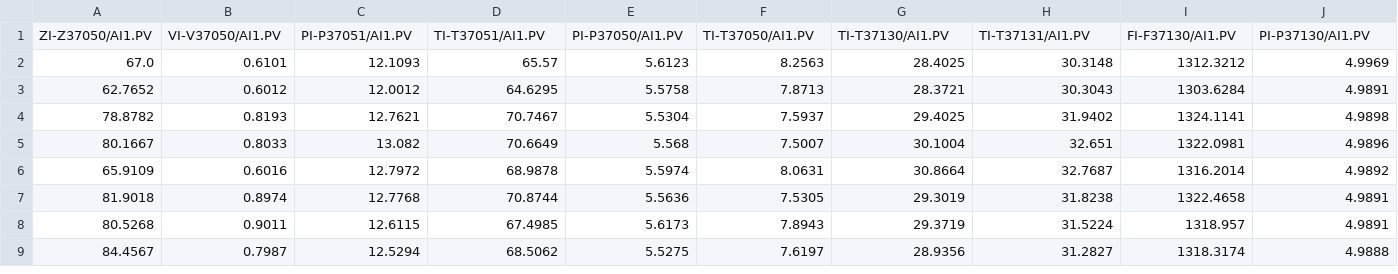
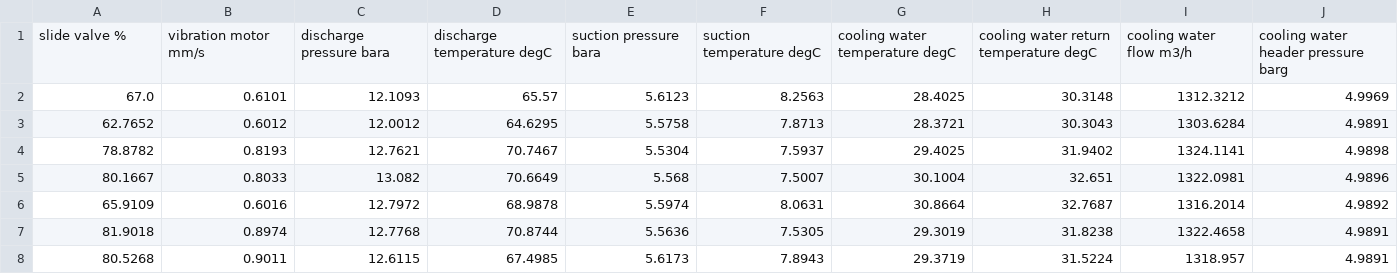
Before and after one commit to iqbalshafiq96/Self-Work, a CSV file: Multivariate_Case_Chiller_highload.csv, drawn as a sheet; only a part is shown; the shorter side is filled out with more unchanged rows; removed rows and columns are numbered as before the commit, all else as after; rows hold the shown columns only; the diff names each change by its address in the sheet, - before the commit and + after, or states it on an @@ line.

Commit message:
Update Multivariate_Case_Chiller_highload.csv

```diff
--- a/Multivariate_Case_Chiller_highload.csv
+++ b/Multivariate_Case_Chiller_highload.csv
-row 1: ZI-Z37050/AI1.PV | VI-V37050/AI1.PV | PI-P37051/AI1.PV | TI-T37051/AI1.PV | PI-P37050/AI1.PV | TI-T37050/AI1.PV | TI-T37130/AI1.PV | TI-T37131/AI1.PV | FI-F37130/AI1.PV | PI-P37130/AI1.PV
+row 1: slide valve % | vibration motor mm/s | discharge pressure bara | discharge temperature degC | suction pressure bara | suction temperature degC | cooling water temperature degC | cooling water return temperature degC | cooling water flow m3/h | cooling water header pressure barg
```
